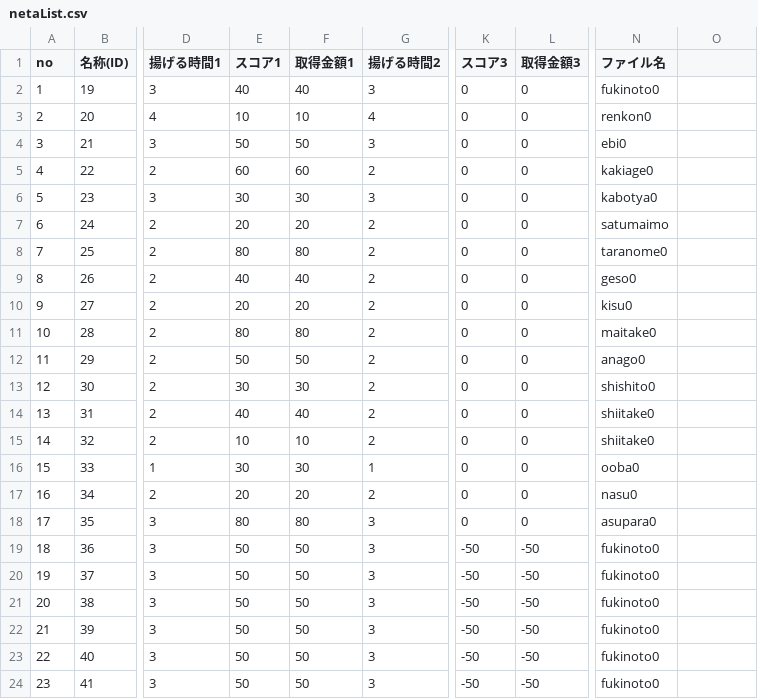
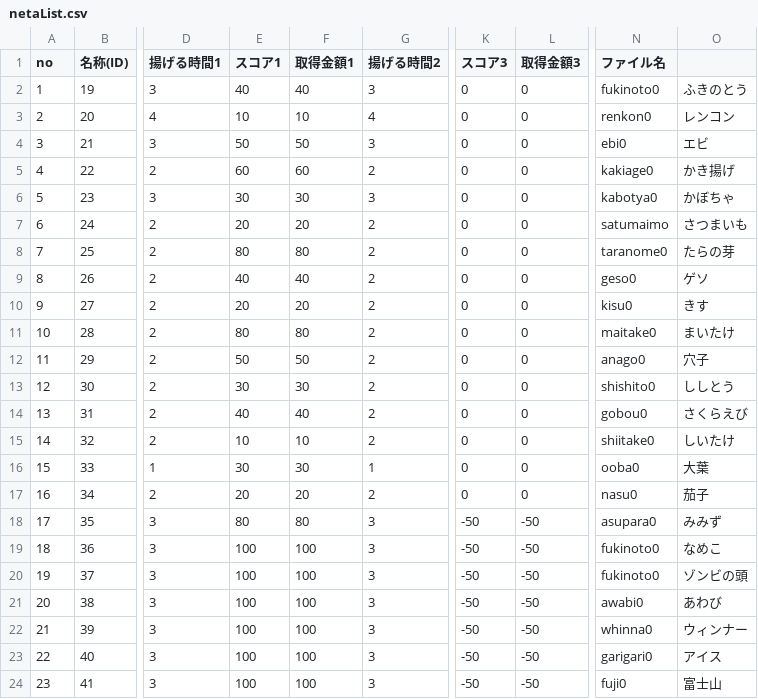
Before and after one commit to kuronokurujp/tenpura_ios, a CSV file: tenpura/Resources/data/netaList.csv, drawn as a sheet; only a part is shown, gaps mark what is left out; the diff covers the shown part only; the diff names each change by its address in the sheet, - before the commit and + after, or states it on an @@ line.

```diff
--- a/tenpura/Resources/data/netaList.csv
+++ b/tenpura/Resources/data/netaList.csv
-O2: (empty)
+O2: ふきのとう
-O3: (empty)
+O3: レンコン
-O4: (empty)
+O4: エビ
-O5: (empty)
+O5: かき揚げ
-O6: (empty)
+O6: かぼちゃ
-O7: (empty)
+O7: さつまいも
-O8: (empty)
+O8: たらの芽
-O9: (empty)
+O9: ゲソ
-O10: (empty)
+O10: きす
-O11: (empty)
+O11: まいたけ
-O12: (empty)
+O12: 穴子
-O13: (empty)
+O13: ししとう
-N14 (ファイル名): shiitake0
+N14 (ファイル名): gobou0
-O14: (empty)
+O14: さくらえび
-O15: (empty)
+O15: しいたけ
-O16: (empty)
+O16: 大葉
-O17: (empty)
+O17: 茄子
-K18 (スコア3): 0
+K18 (スコア3): -50
-L18 (取得金額3): 0
+L18 (取得金額3): -50
-O18: (empty)
+O18: みみず
-E19:E24 (スコア1): 50
+E19:E24 (スコア1): 100
-F19:F24 (取得金額1): 50
+F19:F24 (取得金額1): 100
-O19: (empty)
+O19: なめこ
-O20: (empty)
+O20: ゾンビの頭
-N21 (ファイル名): fukinoto0
+N21 (ファイル名): awabi0
-O21: (empty)
+O21: あわび
-N22 (ファイル名): fukinoto0
+N22 (ファイル名): whinna0
-O22: (empty)
+O22: ウィンナー
-N23 (ファイル名): fukinoto0
+N23 (ファイル名): garigari0
-O23: (empty)
+O23: アイス
-N24 (ファイル名): fukinoto0
+N24 (ファイル名): fuji0
-O24: (empty)
+O24: 富士山
```
Also changed, not shown: 29 edited cells elsewhere in this file, tenpura/Resources/data/netaPackList.csv, tenpura/Resources/data/textData.csv, 3 other files.
